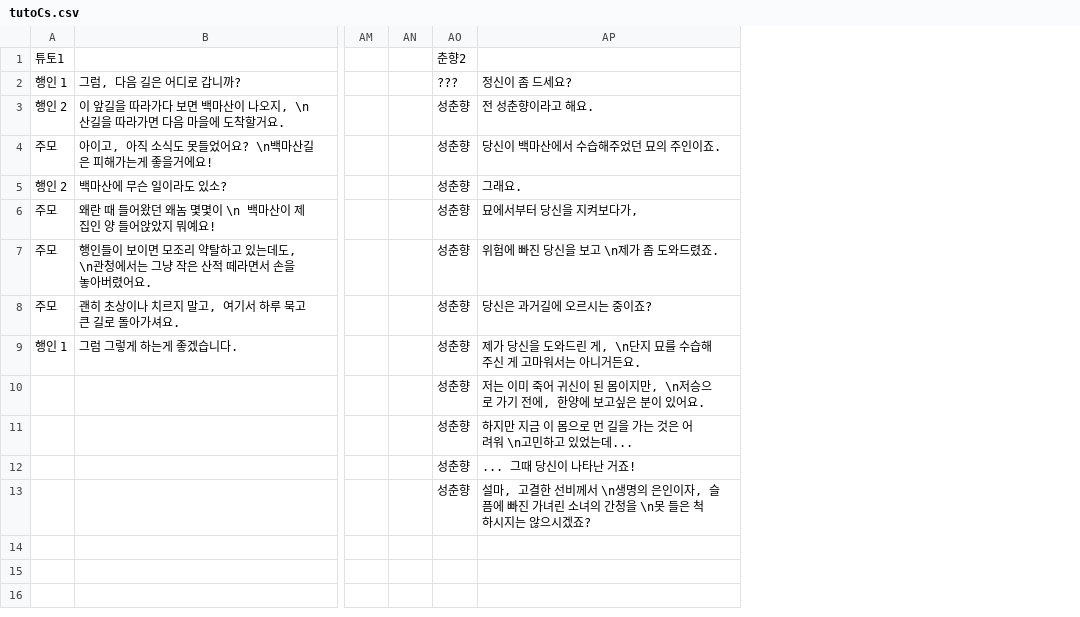
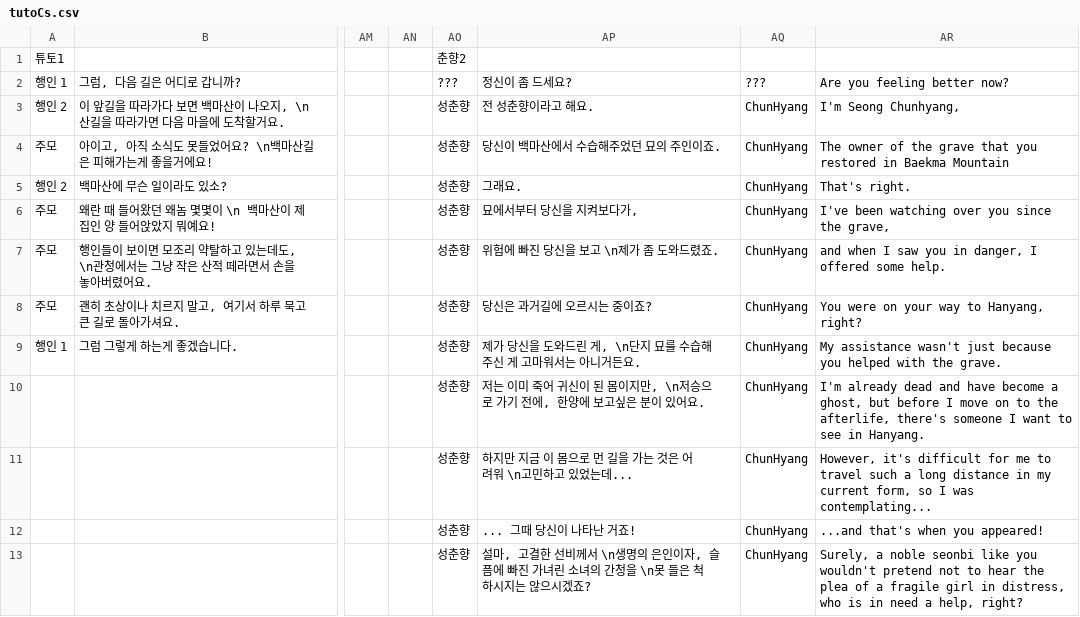
Before and after one commit to ProjPastExam/PastExamFile, a CSV file: 과거시험 시제/Seonbi/datafiles/dialogueData/tutoCs.csv, drawn as a sheet; only a part is shown, gaps mark what is left out; the diff names each change by its address in the sheet, - before the commit and + after, or states it on an @@ line.

```diff
--- a/과거시험 시제/Seonbi/datafiles/dialogueData/tutoCs.csv
+++ b/과거시험 시제/Seonbi/datafiles/dialogueData/tutoCs.csv
+column AQ, rows 2-13: ??? | ChunHyang | ChunHyang | ChunHyang | ChunHyang | ChunHyang | ChunHyang | ChunHyang | ChunHyang | ChunHyang | ChunHyang | ChunHyang
+column AR, rows 2-13: Are you feeling better now? | I'm Seong Chunhyang, | The owner of the grave that you restored in Baekma Mountain | That's right. | I've been watching over you since the grave, | and when I saw you in danger, I offered some help. | You were on your way to Hanyang, right? | My assistance wasn't just because you helped with the grave. | I'm already dead and have become a ghost, but before I move on to the afterlife, there's someone I want to see in Hanyang. | However, it's difficult for me to travel such a long distance in my current form, so I was contemplating... | ...and that's when you appeared! | Surely, a noble seonbi like you wouldn't pretend not to hear the plea of a fragile girl in distress, who is in need a help, right?
```
Also changed, not shown: 과거시험 시제/Seonbi/datafiles/dialogueData/chunTalk.csv.
